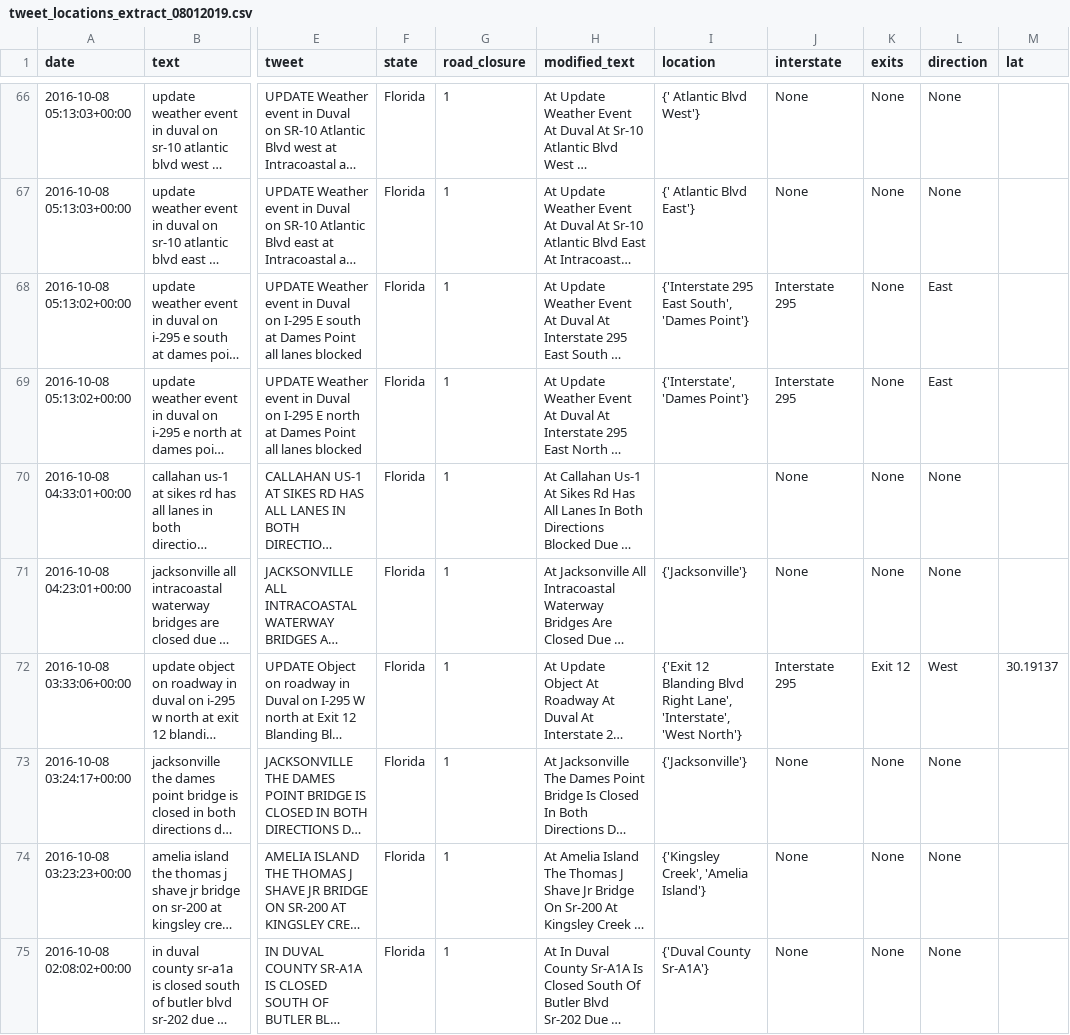
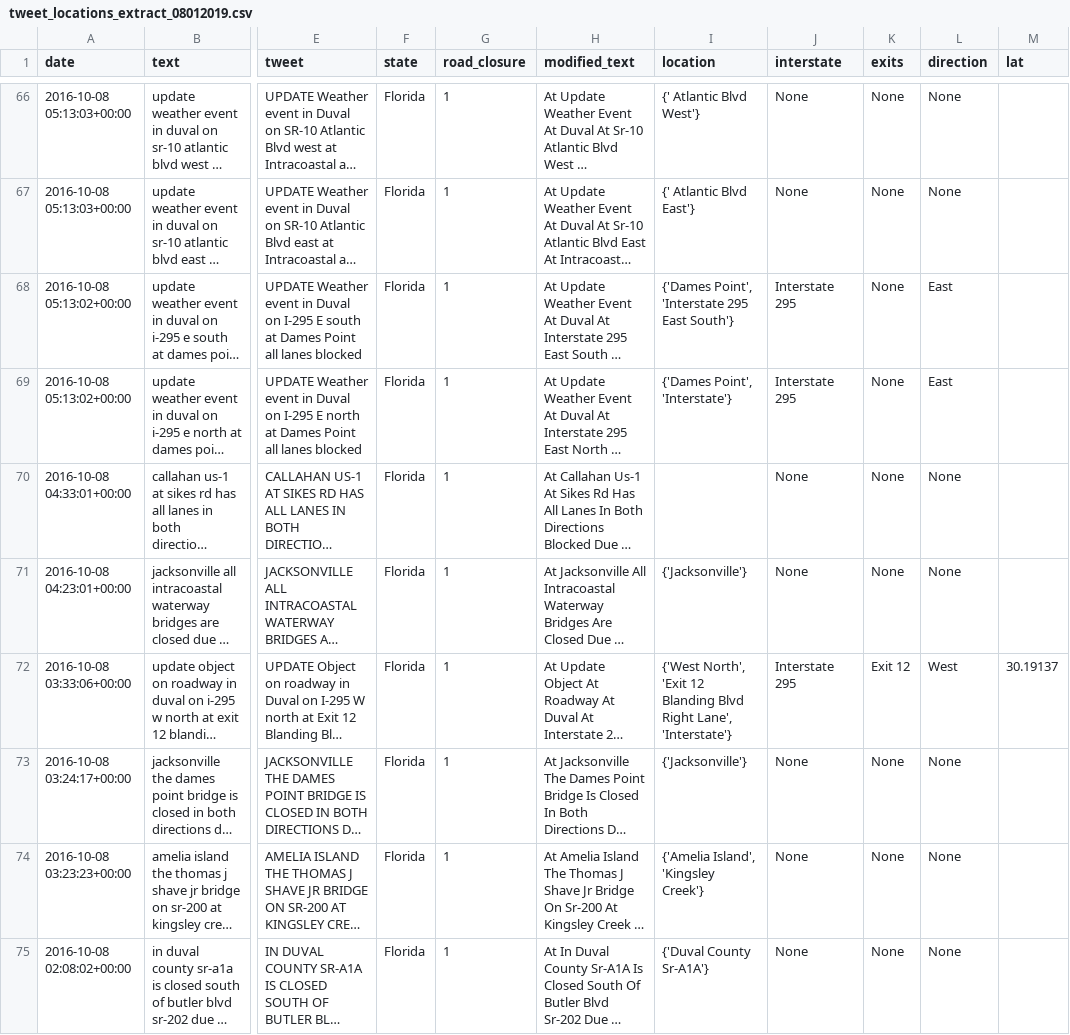
Before and after one commit to templecm4y/GA-Twitter-Road-Closures-Client-Project, a CSV file: data/Loc_Extracted/tweet_locations_extract_08012019.csv, drawn as a sheet; only a part is shown, gaps mark what is left out; long unchanged cells end in …; the diff covers the shown part only; the diff names each change by its address in the sheet, - before the commit and + after, or states it on an @@ line.

```diff
--- a/data/Loc_Extracted/tweet_locations_extract_08012019.csv
+++ b/data/Loc_Extracted/tweet_locations_extract_08012019.csv
-I68 (location): {'Interstate 295 East South', 'Dames Point'}
+I68 (location): {'Dames Point', 'Interstate 295 East South'}
-I69 (location): {'Interstate', 'Dames Point'}
+I69 (location): {'Dames Point', 'Interstate'}
-I72 (location): {'Exit 12 Blanding Blvd Right Lane', 'Interstate', 'West North'}
+I72 (location): {'West North', 'Exit 12 Blanding Blvd Right Lane', 'Interstate'}
-I74 (location): {'Kingsley Creek', 'Amelia Island'}
+I74 (location): {'Amelia Island', 'Kingsley Creek'}
```
Also changed, not shown: 84 edited cells elsewhere in this file, data/Loc_Extracted/rt_locations_extract_08012019.csv, data/Loc_Extracted/tweet_locations_sample_08012019.csv, 4 other files.
